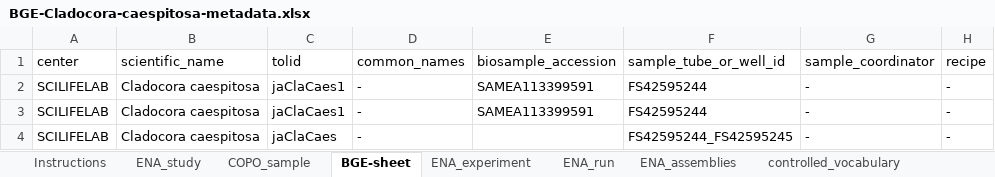
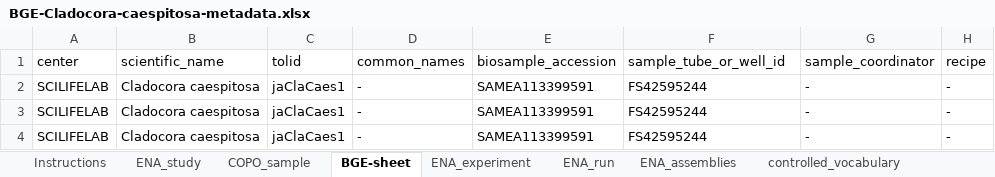
Before and after one commit to NBISweden/data-submission-documentation, an Excel workbook: ENA/BGE-Cladocora-caespitosa/data/BGE-Cladocora-caespitosa-metadata.xlsx, sheet BGE-sheet, drawn as a sheet; only a part is shown; values as stored, in another font and other column widths than the file's, no borders; charts and pictures not drawn; the diff names each change by its address in the sheet, - before the commit and + after, or states it on an @@ line.

Commit message:
Submit C caespitosa HiC

```diff
--- a/ENA/BGE-Cladocora-caespitosa/data/BGE-Cladocora-caespitosa-metadata.xlsx (sheet BGE-sheet)
+++ b/ENA/BGE-Cladocora-caespitosa/data/BGE-Cladocora-caespitosa-metadata.xlsx (sheet BGE-sheet)
-C4 (tolid): jaClaCaes
+C4 (tolid): jaClaCaes1
-E4 (biosample_accession): (empty)
+E4 (biosample_accession): SAMEA113399591
-F4 (sample_tube_or_well_id): FS42595244_FS42595245
+F4 (sample_tube_or_well_id): FS42595244
```
Also changed, not shown: 7 other files.
